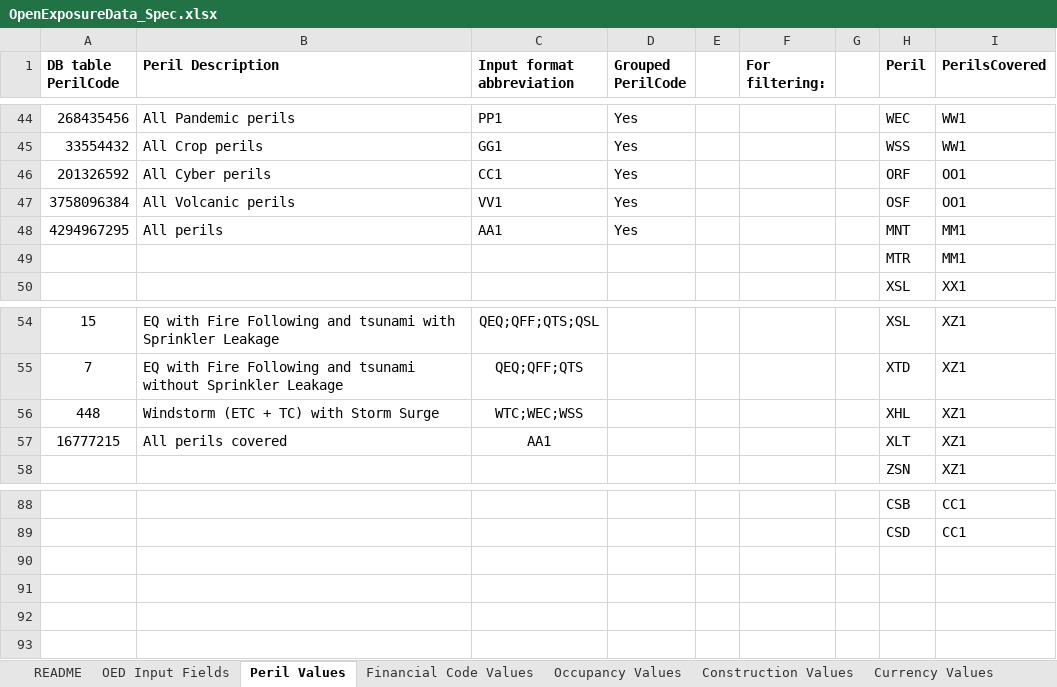
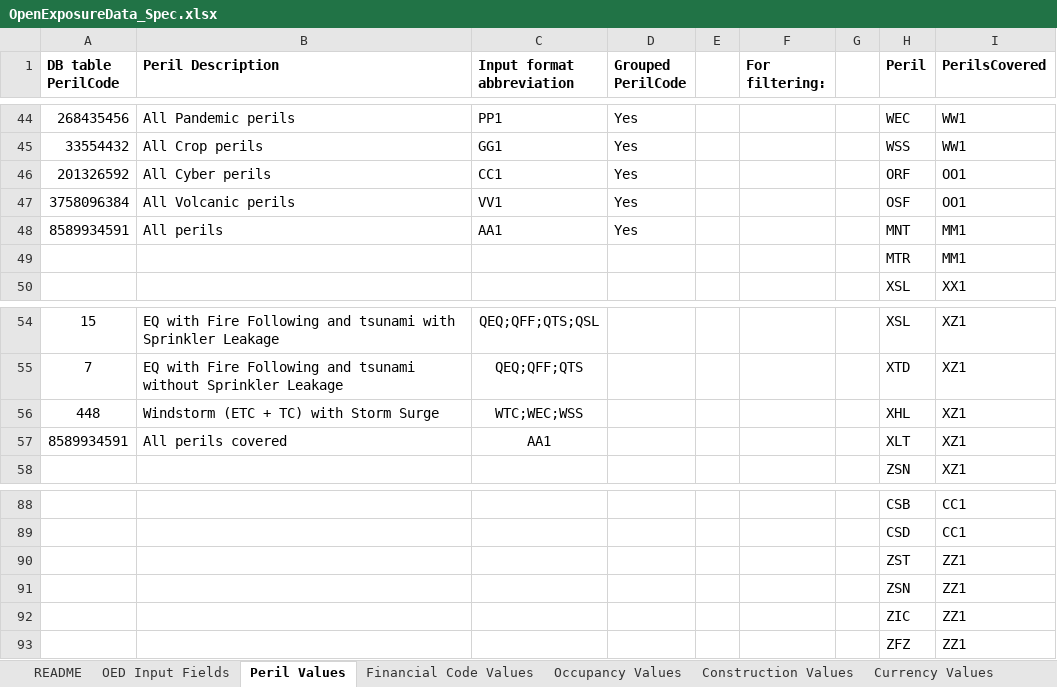
Before and after one commit to OasisLMF/ODS_OpenExposureData, an Excel workbook: OpenExposureData/Docs/OpenExposureData_Spec.xlsx, sheet Peril Values, drawn as a sheet; only a part is shown, gaps mark what is left out; values as stored, in another font and other column widths than the file's, no borders; the diff names each change by its address in the sheet, - before the commit and + after, or states it on an @@ line.

Commit message:
Group Peril fix #220

```diff
--- a/OpenExposureData/Docs/OpenExposureData_Spec.xlsx (sheet Peril Values)
+++ b/OpenExposureData/Docs/OpenExposureData_Spec.xlsx (sheet Peril Values)
-A48 (DB table PerilCode): 4294967295
+A48 (DB table PerilCode): 8589934591
-A57 (DB table PerilCode): 16777215
+A57 (DB table PerilCode): 8589934591
+row 90:  |  |  |  |  |  |  | ZST | ZZ1
+row 91:  |  |  |  |  |  |  | ZSN | ZZ1
+row 92:  |  |  |  |  |  |  | ZIC | ZZ1
+row 93:  |  |  |  |  |  |  | ZFZ | ZZ1
```
Also changed, not shown: sheet README, 2 other files.
